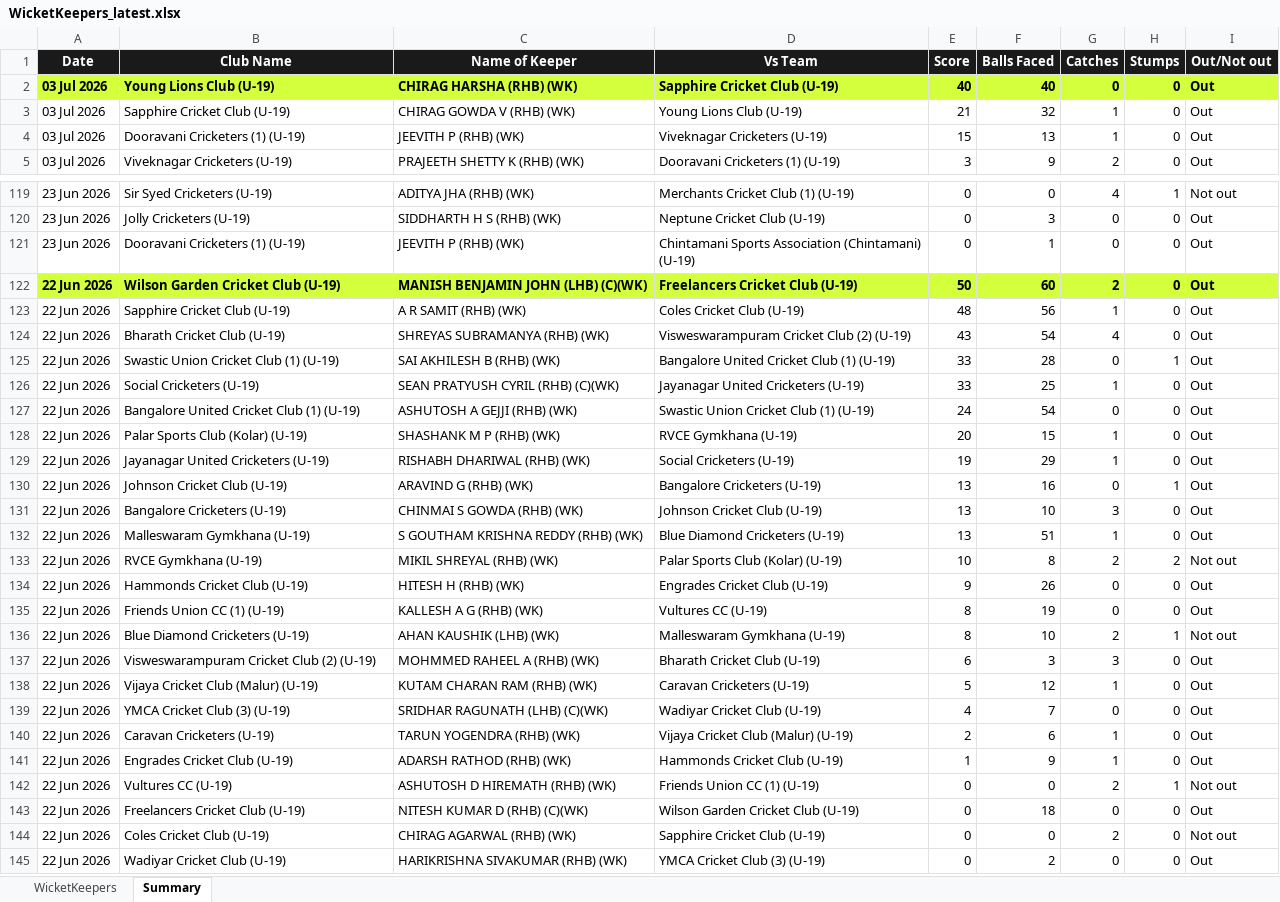
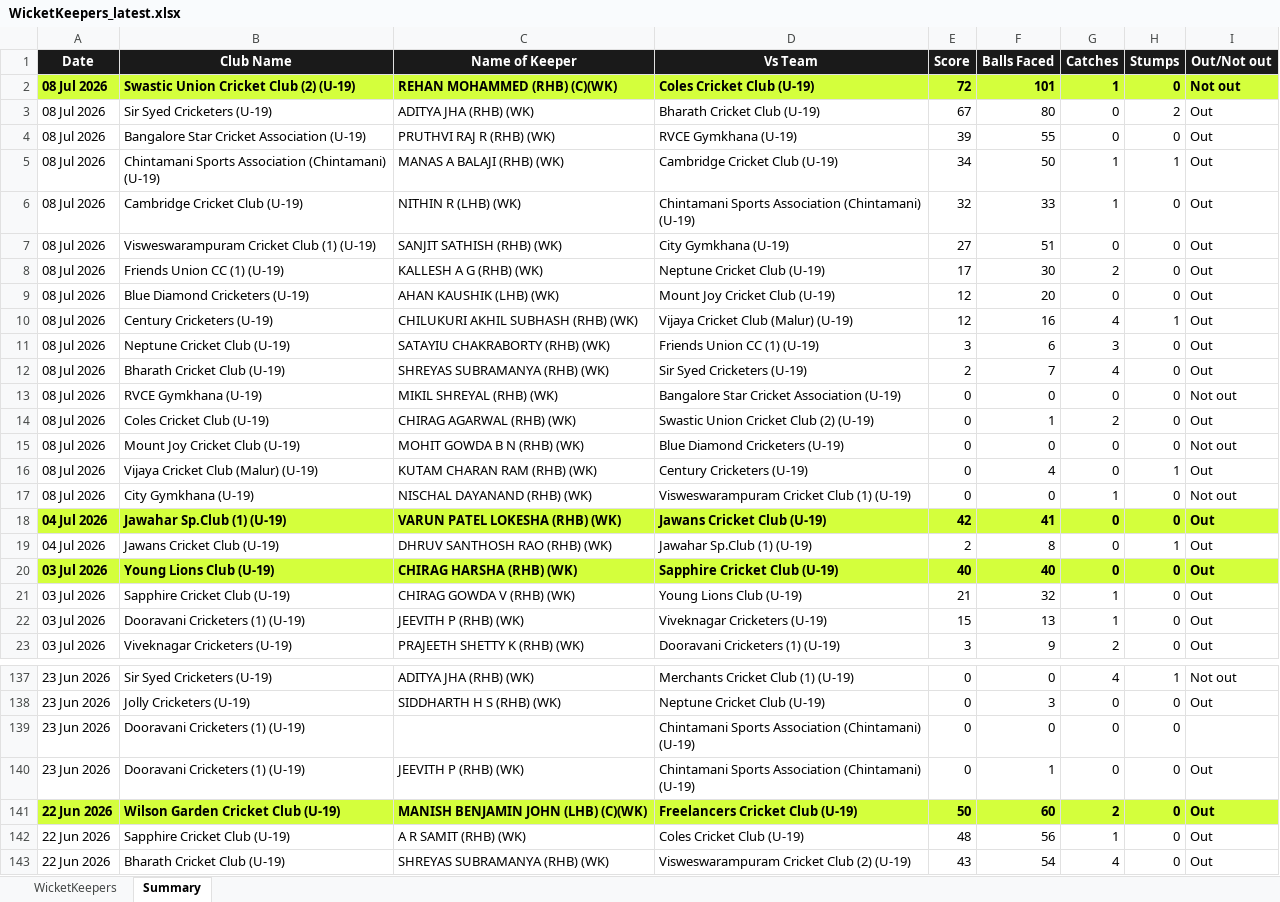
Before and after one commit to Rakesh452-beep/test.py, an Excel workbook: reports/WicketKeepers_latest.xlsx, sheet Summary, drawn as a sheet; only a part is shown, gaps mark what is left out; the shorter side is filled out with more unchanged rows; values as stored, in another font and other column widths than the file's, no borders; the diff names each change by its address in the sheet, - before the commit and + after, or states it on an @@ line.

```diff
--- a/reports/WicketKeepers_latest.xlsx (sheet Summary)
+++ b/reports/WicketKeepers_latest.xlsx (sheet Summary)
+row 2: 08 Jul 2026 | Swastic Union Cricket Club (2) (U-19) | REHAN MOHAMMED (RHB) (C)(WK) | Coles Cricket Club (U-19) | 72 | 101 | 1 | 0 | Not out
+row 3: 08 Jul 2026 | Sir Syed Cricketers (U-19) | ADITYA JHA (RHB) (WK) | Bharath Cricket Club (U-19) | 67 | 80 | 0 | 2 | Out
+row 4: 08 Jul 2026 | Bangalore Star Cricket Association (U-19) | PRUTHVI RAJ R (RHB) (WK) | RVCE Gymkhana (U-19) | 39 | 55 | 0 | 0 | Out
+row 5: 08 Jul 2026 | Chintamani Sports Association (Chintamani) (U-19) | MANAS A BALAJI (RHB) (WK) | Cambridge Cricket Club (U-19) | 34 | 50 | 1 | 1 | Out
+row 6: 08 Jul 2026 | Cambridge Cricket Club (U-19) | NITHIN R (LHB) (WK) | Chintamani Sports Association (Chintamani) (U-19) | 32 | 33 | 1 | 0 | Out
+row 7: 08 Jul 2026 | Visweswarampuram Cricket Club (1) (U-19) | SANJIT SATHISH (RHB) (WK) | City Gymkhana (U-19) | 27 | 51 | 0 | 0 | Out
+row 8: 08 Jul 2026 | Friends Union CC (1) (U-19) | KALLESH A G (RHB) (WK) | Neptune Cricket Club (U-19) | 17 | 30 | 2 | 0 | Out
+row 9: 08 Jul 2026 | Blue Diamond Cricketers (U-19) | AHAN KAUSHIK (LHB) (WK) | Mount Joy Cricket Club (U-19) | 12 | 20 | 0 | 0 | Out
+row 10: 08 Jul 2026 | Century Cricketers (U-19) | CHILUKURI AKHIL SUBHASH (RHB) (WK) | Vijaya Cricket Club (Malur) (U-19) | 12 | 16 | 4 | 1 | Out
+row 11: 08 Jul 2026 | Neptune Cricket Club (U-19) | SATAYIU CHAKRABORTY (RHB) (WK) | Friends Union CC (1) (U-19) | 3 | 6 | 3 | 0 | Out
+row 12: 08 Jul 2026 | Bharath Cricket Club (U-19) | SHREYAS SUBRAMANYA (RHB) (WK) | Sir Syed Cricketers (U-19) | 2 | 7 | 4 | 0 | Out
+row 13: 08 Jul 2026 | RVCE Gymkhana (U-19) | MIKIL SHREYAL (RHB) (WK) | Bangalore Star Cricket Association (U-19) | 0 | 0 | 0 | 0 | Not out
+row 14: 08 Jul 2026 | Coles Cricket Club (U-19) | CHIRAG AGARWAL (RHB) (WK) | Swastic Union Cricket Club (2) (U-19) | 0 | 1 | 2 | 0 | Out
+row 15: 08 Jul 2026 | Mount Joy Cricket Club (U-19) | MOHIT GOWDA B N (RHB) (WK) | Blue Diamond Cricketers (U-19) | 0 | 0 | 0 | 0 | Not out
+row 16: 08 Jul 2026 | Vijaya Cricket Club (Malur) (U-19) | KUTAM CHARAN RAM (RHB) (WK) | Century Cricketers (U-19) | 0 | 4 | 0 | 1 | Out
+row 17: 08 Jul 2026 | City Gymkhana (U-19) | NISCHAL DAYANAND (RHB) (WK) | Visweswarampuram Cricket Club (1) (U-19) | 0 | 0 | 1 | 0 | Not out
+row 18: 04 Jul 2026 | Jawahar Sp.Club (1) (U-19) | VARUN PATEL LOKESHA (RHB) (WK) | Jawans Cricket Club (U-19) | 42 | 41 | 0 | 0 | Out
+row 19: 04 Jul 2026 | Jawans Cricket Club (U-19) | DHRUV SANTHOSH RAO (RHB) (WK) | Jawahar Sp.Club (1) (U-19) | 2 | 8 | 0 | 1 | Out
+row 139: 23 Jun 2026 | Dooravani Cricketers (1) (U-19) |  | Chintamani Sports Association (Chintamani) (U-19) | 0 | 0 | 0 | 0
```
Also changed, not shown: sheet WicketKeepers, reports/google_sheet_download.xlsx, 55 other files.
